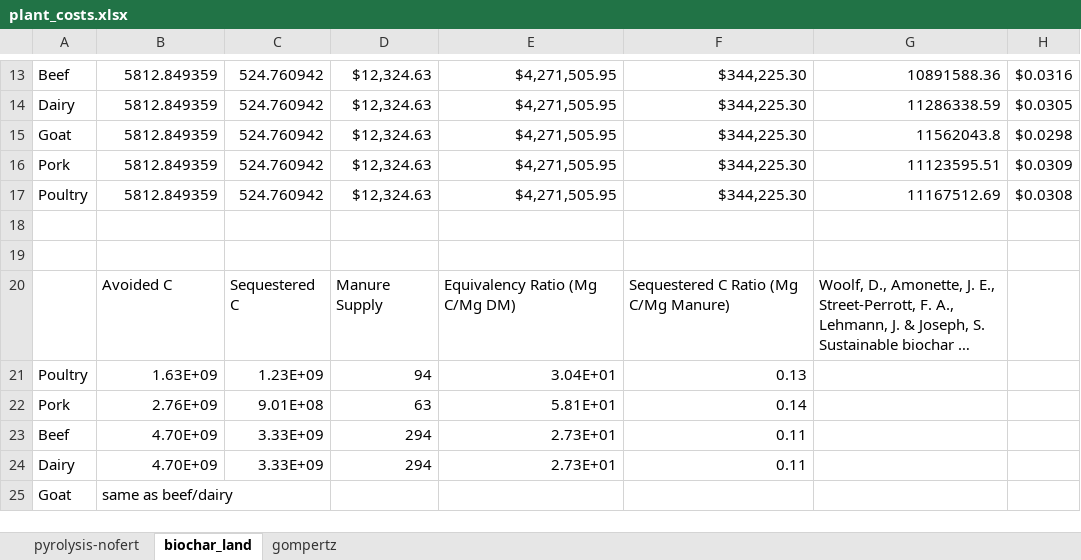
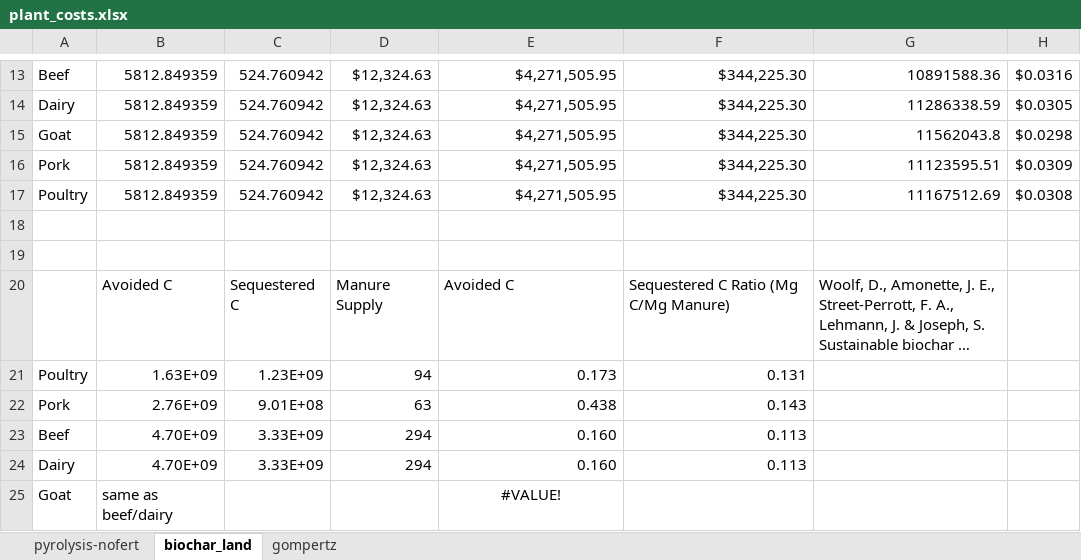
Before and after one commit to PEESEgroup/GCAM-CDR-policy, an Excel workbook: gcam/input/biochar_land_R/plant_costs.xlsx, sheet biochar_land, drawn as a sheet; only a part is shown, gaps mark what is left out; long unchanged cells end in …; values as stored, in another font and other column widths than the file's, no borders; the diff names each change by its address in the sheet, - before the commit and + after, or states it on an @@ line.

```diff
--- a/gcam/input/biochar_land_R/plant_costs.xlsx (sheet biochar_land)
+++ b/gcam/input/biochar_land_R/plant_costs.xlsx (sheet biochar_land)
-E20: Equivalency Ratio (Mg C/Mg DM)
+E20: Avoided C
-E21: 3.04E+01
+E21: 0.173
-F21: 0.13
+F21: 0.131
-E22: 5.81E+01
+E22: 0.438
-F22: 0.14
+F22: 0.143
-E23:E24: 2.73E+01
+E23:E24: 0.160
-F23:F24: 0.11
+F23:F24: 0.113
-E25: (empty)
+E25: #VALUE!
```
Also changed, not shown: 5 other files.
